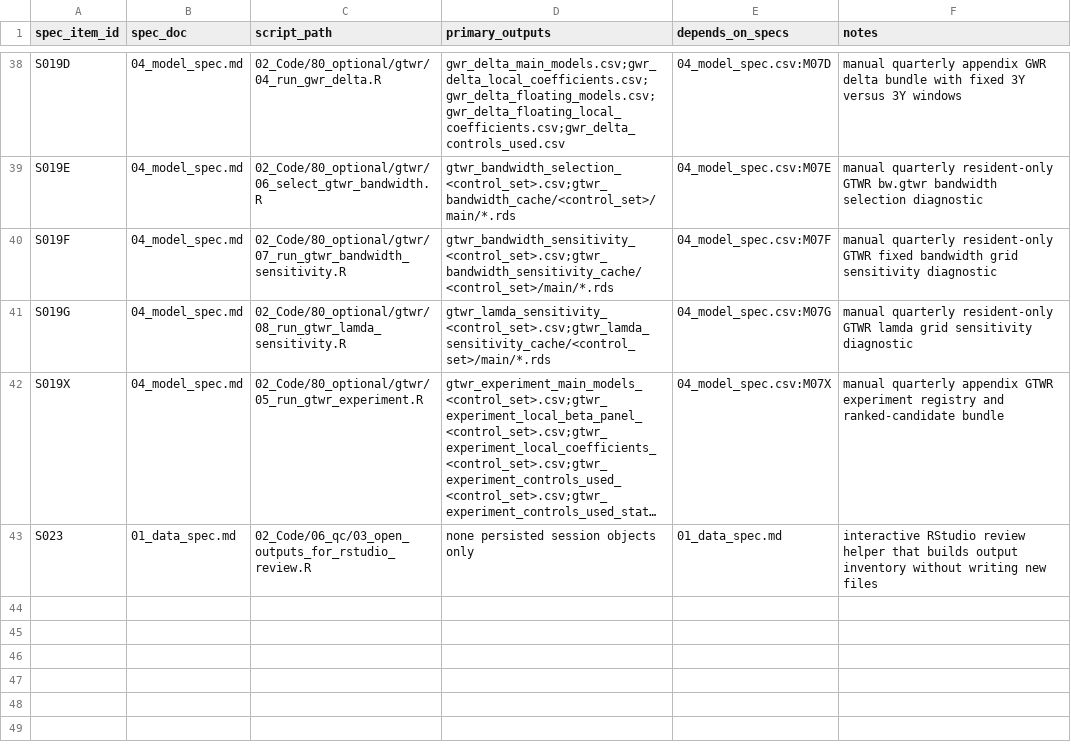
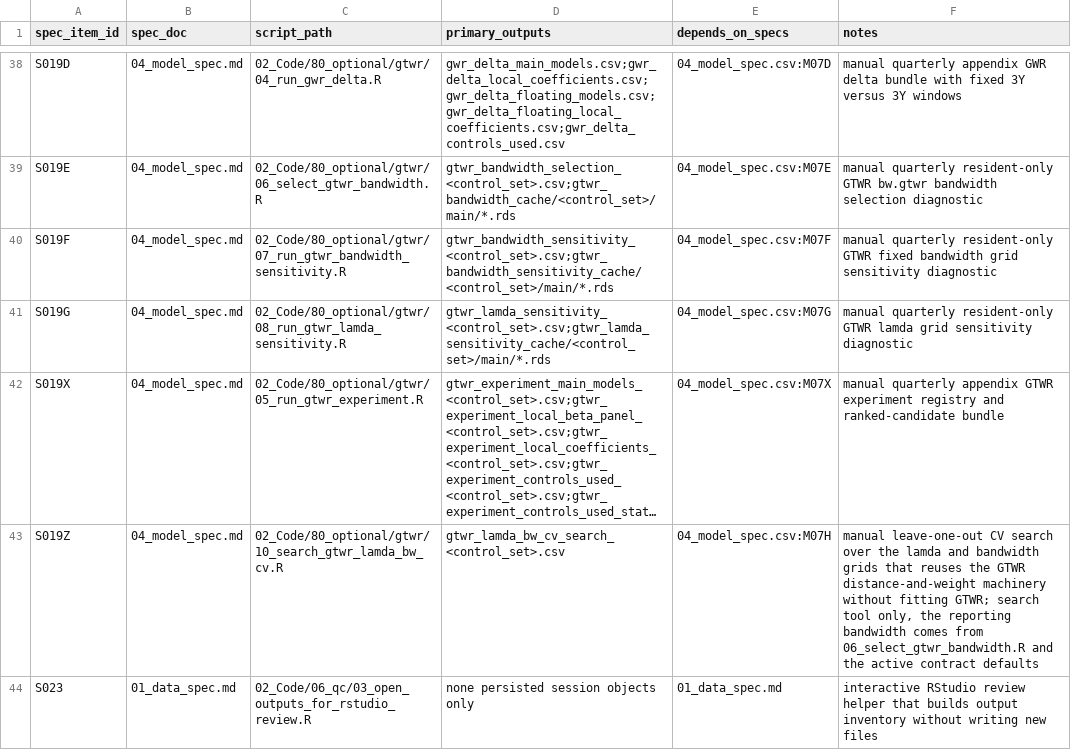
Before and after one commit to slowpacer9504/aging-commercial-vitality-seoul, a CSV file: 04_Docs/02_Codebook/99_spec_to_code_map.csv, drawn as a sheet; only a part is shown, gaps mark what is left out; long unchanged cells end in …; the diff covers the shown part only; the diff names each change by its address in the sheet, - before the commit and + after, or states it on an @@ line.

Commit message:
docs: record the audit findings and the decisions they forced
Codebook integrity. 04_model_spec.csv was missing an M07Y row although the
document has a 7Y section, and 99_spec_to_code_map.csv entry S019Y pointed at
M07 instead of its own model; that was the only broken cross-reference in the
codebook. S008 omitted spatial_weight_connectivity.csv, which the script does
write. Sections 7X and 7Y are reordered, and a preamble records that top-level
numbers 2) and 4) are reserved from a pre-repository scheme and are not
renumbered because the M* ids are referenced by the CSVs and QC.

Parameter ownership. 04_model_spec.md section 7.0 becomes the single
authoritative table for GTWR parameter values, with research_plan.md and
research_procedure.md deferring to it. The bandwidth drift happened precisely
through three documents independently asserting a value that no one checked
against the outputs. Section 7.1 states the gap: the published GTWR tables carry
st_bw = 90 against a contracted 60, under the legacy time comparison and the
uncentered-only diagnostic schema.

Corrections. The claim that TWFE runs on the "identical quarterly sample" as the
SPDM is wrong by up to 24 observations and is fixed. lag4_transit_accessibility
is documented as what it is, a composite restandardized over the lagged sample
rather than the 4-quarter lag of transit_accessibility. r_code_style_guide.md
section 1 no longer restates eleven of the seventeen execution principles, and
section 5 states the dynamic-path exemption and warns against reintroducing the
fallback pattern.

Reading requirements. New sections 1A.1, 6A.1, and 6B.1 record what the
diagnostics establish and what may therefore be claimed. H1 now carries a
per-dimension evidential status and, before it, an identification status: the
design supports a conditional association rather than a causal effect. The
temporal dimension is recorded as not supported. Section 2.9 documents the
outlier policy as a deliberate choice with its three consequences, and the SPDM
sample rule names the two redevelopment districts whose missingness drives the
varying n_units.

```diff
--- a/04_Docs/02_Codebook/99_spec_to_code_map.csv
+++ b/04_Docs/02_Codebook/99_spec_to_code_map.csv
+row 43: S019Z | 04_model_spec.md | 02_Code/80_optional/gtwr/10_search_gtwr_lamda_bw_cv.R | gtwr_lamda_bw_cv_search_<control_set>.csv | 04_model_spec.csv:M07H | manual leave-one-out CV search over the lamda and bandwidth grids that reuses the GTWR distance-and-weight machinery without fitting GTWR; search tool only, the reporting bandwidth comes from 06_select_gtwr_bandwidth.R and the active contract defaults
```
Also changed, not shown: 4 added rows and 2 edited cells elsewhere in this file, 04_Docs/02_Codebook/04_model_spec.csv, 7 other files.
